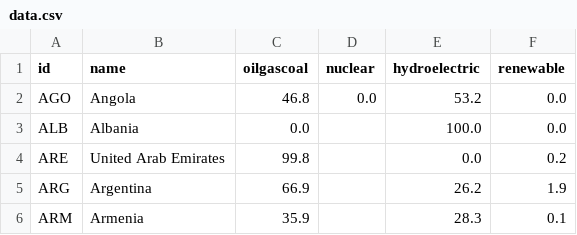
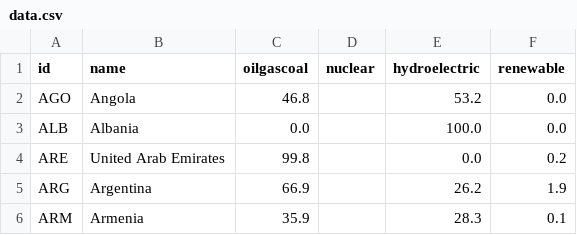
Before and after one commit to liteninkiran/d3-start-to-finish-peter-cook, a CSV file: data/data.csv, drawn as a sheet; only a part is shown.

```diff
--- a/data/data.csv
+++ b/data/data.csv
@@ -1,3 +1,3 @@
 id,name,oilgascoal,nuclear,hydroelectric,renewable
-AGO,Angola,46.8,0.0,53.2,0.0
+AGO,Angola,46.8,,53.2,0.0
 ALB,Albania,0.0,,100.0,0.0
```
Also changed, not shown: 1 other file.
